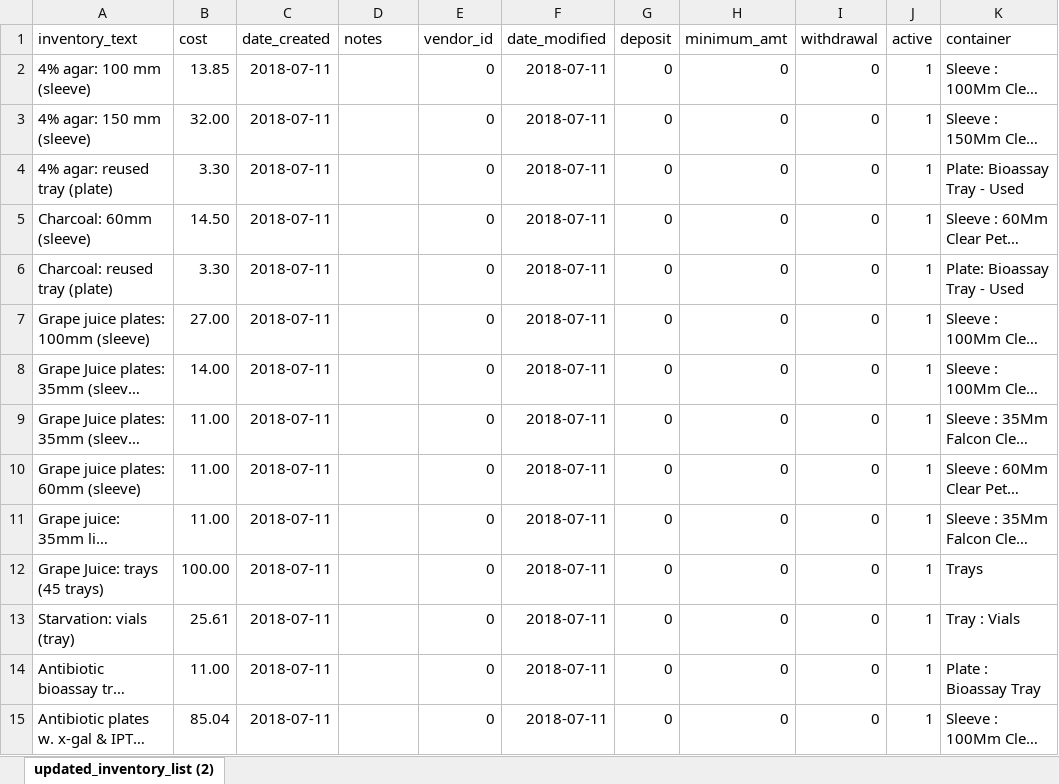
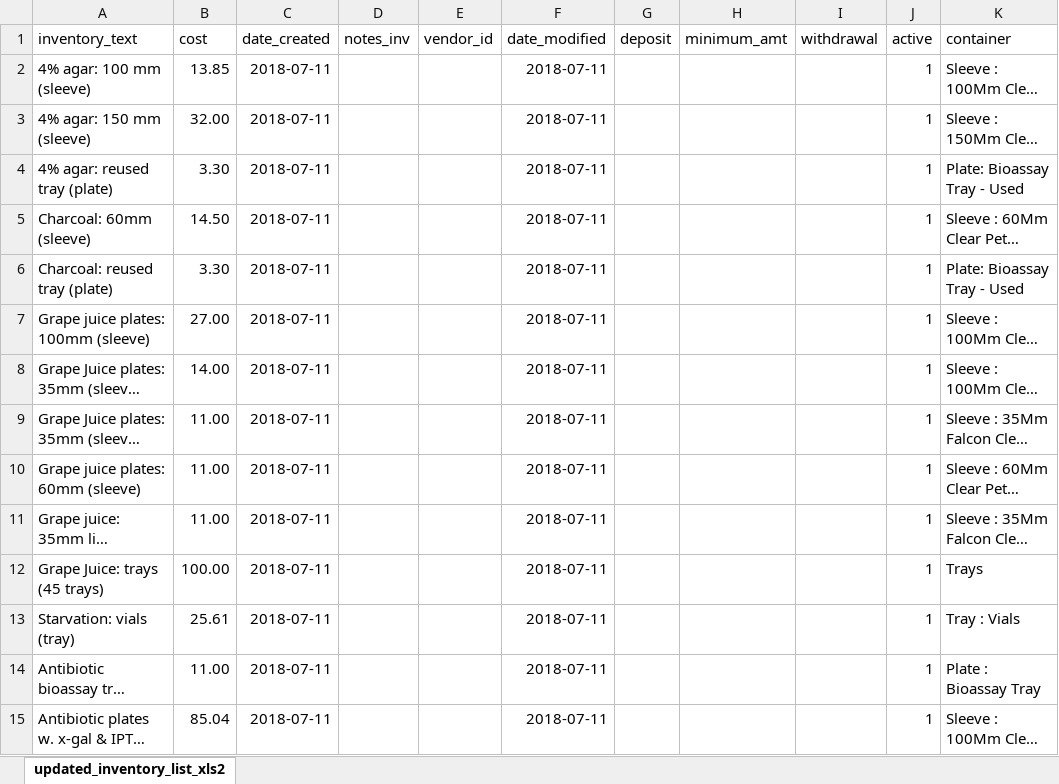
Before and after one commit to redflower906/media_store, an Excel workbook: updated_inventory_list_xls2.xlsx, sheet updated_inventory_list_xls2, drawn as a sheet; only a part is shown; long unchanged cells end in …; values as stored, in another font and other column widths than the file's, no borders; the diff covers the shown part only; the diff names each change by its address in the sheet, - before the commit and + after, or states it on an @@ line.

```diff
--- a/updated_inventory_list_xls2.xlsx (sheet updated_inventory_list_xls2)
+++ b/updated_inventory_list_xls2.xlsx (sheet updated_inventory_list_xls2)
-sheet tab: updated_inventory_list (2)
+sheet tab: updated_inventory_list_xls2
-D1: notes
+D1: notes_inv
-E2:E15 (vendor_id): 0
+E2:E15 (vendor_id): (empty)
-G2:G15 (deposit): 0
+G2:G15 (deposit): (empty)
-H2:H15 (minimum_amt): 0
+H2:H15 (minimum_amt): (empty)
-I2:I15 (withdrawal): 0
+I2:I15 (withdrawal): (empty)
```
Also changed, not shown: 340 edited cells elsewhere in this sheet, 4 other files.
